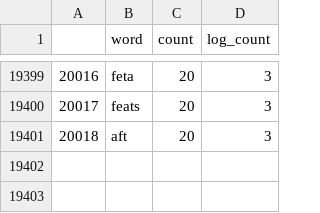
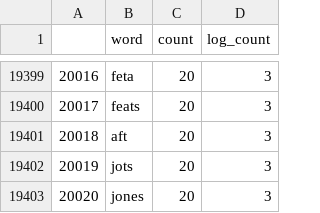
Before and after one commit to JoaoLucasMBC/swEYEpe-decoder, a CSV file: data/vocab_final.csv, drawn as a sheet; only a part is shown, gaps mark what is left out.

```diff
--- a/data/vocab_final.csv
+++ b/data/vocab_final.csv
@@ -19401 +19401,3 @@
 20018,aft,20,3
+20019,jots,20,3
+20020,jones,20,3
```
Also changed, not shown: 12 other files.
